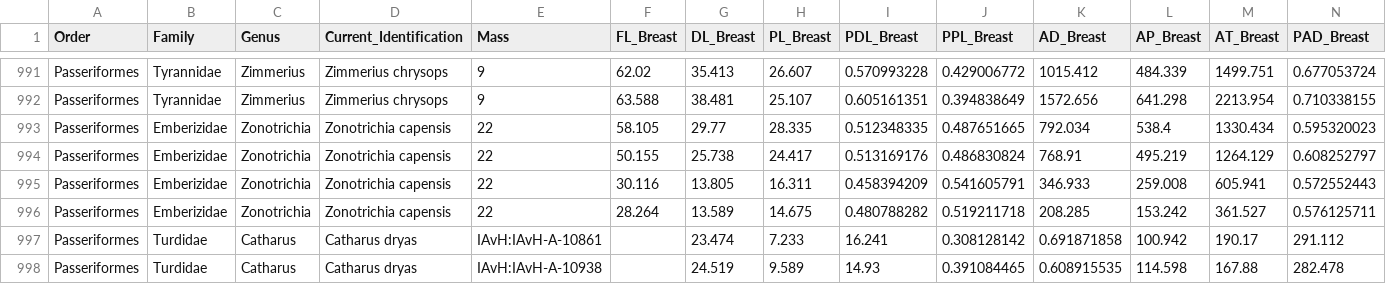
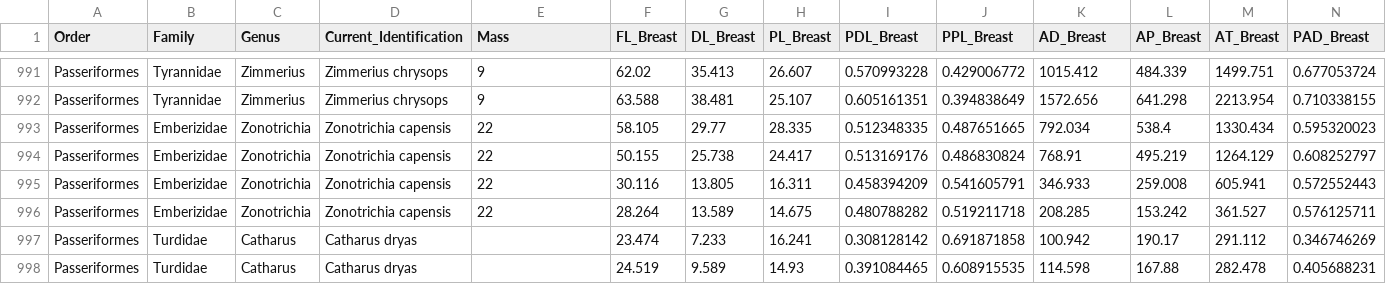
Before and after one commit to marianaq3/EDA, a CSV file: Feathers_EDA.csv, drawn as a sheet; only a part is shown, gaps mark what is left out; removed rows and columns are numbered as before the commit, all else as after; rows hold the shown columns only; the diff names each change by its address in the sheet, - before the commit and + after, or states it on an @@ line.

Commit message:
Add files via upload

```diff
--- a/Feathers_EDA.csv
+++ b/Feathers_EDA.csv
-row 997: Passeriformes | Turdidae | Catharus | Catharus dryas | IAvH:IAvH-A-10861 |  | 23.474 | 7.233 | 16.241 | 0.308128142 | 0.691871858 | 100.942 | 190.17 | 291.112
-row 998: Passeriformes | Turdidae | Catharus | Catharus dryas | IAvH:IAvH-A-10938 |  | 24.519 | 9.589 | 14.93 | 0.391084465 | 0.608915535 | 114.598 | 167.88 | 282.478
+row 997: Passeriformes | Turdidae | Catharus | Catharus dryas |  | 23.474 | 7.233 | 16.241 | 0.308128142 | 0.691871858 | 100.942 | 190.17 | 291.112 | 0.346746269
+row 998: Passeriformes | Turdidae | Catharus | Catharus dryas |  | 24.519 | 9.589 | 14.93 | 0.391084465 | 0.608915535 | 114.598 | 167.88 | 282.478 | 0.405688231
```
